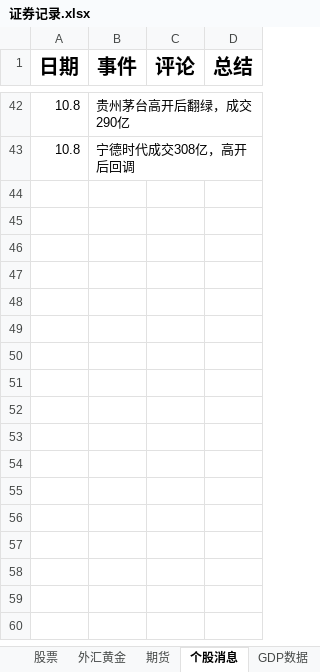
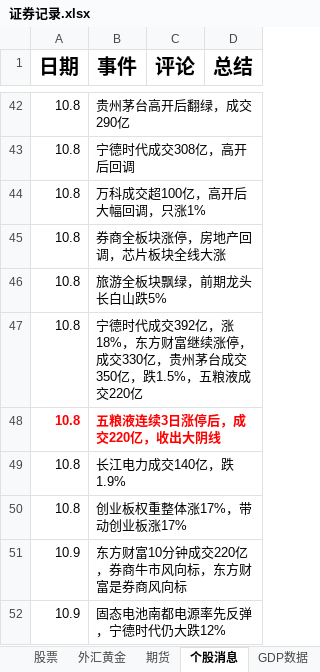
Before and after one commit to namelcx/military_org_new, an Excel workbook: 证券记录.xlsx, sheet 个股消息, drawn as a sheet; only a part is shown, gaps mark what is left out; values as stored, in another font and other column widths than the file's, no borders; the diff names each change by its address in the sheet, - before the commit and + after, or states it on an @@ line.

Commit message:
change

```diff
--- a/证券记录.xlsx (sheet 个股消息)
+++ b/证券记录.xlsx (sheet 个股消息)
+row 44: 10.8 | 万科成交超100亿，高开后大幅回调，只涨1%
+row 45: 10.8 | 券商全板块涨停，房地产回调，芯片板块全线大涨
+row 46: 10.8 | 旅游全板块飘绿，前期龙头长白山跌5%
+row 47: 10.8 | 宁德时代成交392亿，涨18%，东方财富继续涨停，成交330亿，贵州茅台成交350亿，跌1.5%，五粮液成交220亿
+row 48: 10.8 | 五粮液连续3日涨停后，成交220亿，收出大阴线
+row 49: 10.8 | 长江电力成交140亿，跌1.9%
+row 50: 10.8 | 创业板权重整体涨17%，带动创业板涨17%
+row 51: 10.9 | 东方财富10分钟成交220亿，券商牛市风向标，东方财富是券商风向标
+row 52: 10.9 | 固态电池南都电源率先反弹，宁德时代仍大跌12%
```
Also changed, not shown: sheet 股票, sheet 外汇黄金, sheet 小龙头总结.
